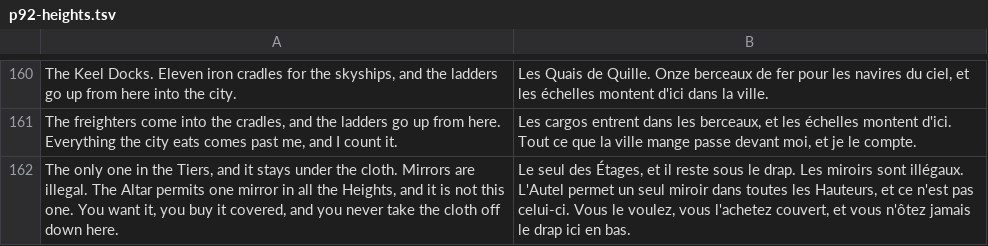
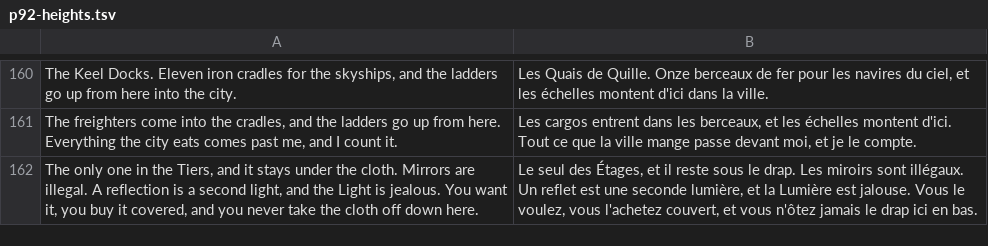
Before and after one commit to dribblejerp-KlunkDunker/echoes-of-the-shattered-octave, a TSV file: tools/i18n/p92-heights.tsv, drawn as a sheet; only a part is shown, gaps mark what is left out.

```diff
--- a/tools/i18n/p92-heights.tsv
+++ b/tools/i18n/p92-heights.tsv
@@ -161,2 +161,2 @@ The Keel Docks. Eleven iron cradles for the skyships, and the ladders go up from
 The freighters come into the cradles, and the ladders go up from here. Everything the city eats comes past me, and I count it.	Les cargos entrent dans les berceaux, et les échelles montent d'ici. Tout ce que la ville mange passe devant moi, et je le compte.
-The only one in the Tiers, and it stays under the cloth. Mirrors are illegal. The Altar permits one mirror in all the Heights, and it is not this one. You want it, you buy it covered, and you never take the cloth off down here.	Le seul des Étages, et il reste sous le drap. Les miroirs sont illégaux. L'Autel permet un seul miroir dans toutes les Hauteurs, et ce n'est pas celui-ci. Vous le voulez, vous l'achetez couvert, et vous n'ôtez jamais le drap ici en bas.
+The only one in the Tiers, and it stays under the cloth. Mirrors are illegal. A reflection is a second light, and the Light is jealous. You want it, you buy it covered, and you never take the cloth off down here.	Le seul des Étages, et il reste sous le drap. Les miroirs sont illégaux. Un reflet est une seconde lumière, et la Lumière est jalouse. Vous le voulez, vous l'achetez couvert, et vous n'ôtez jamais le drap ici en bas.
```
Also changed, not shown: 5 other files.
